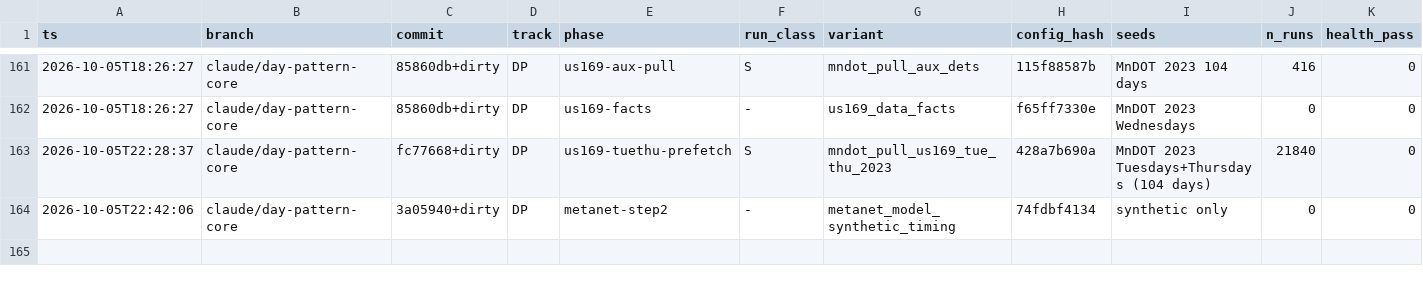
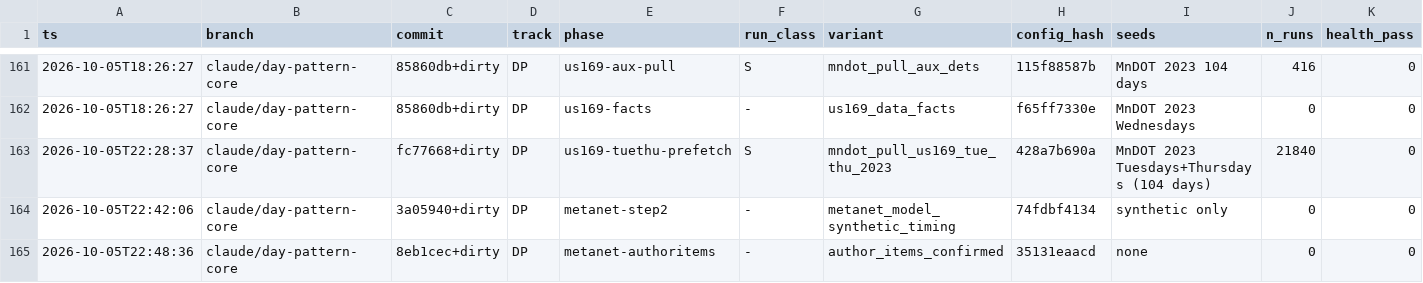
Before and after one commit to nyculescu/phd_speed_harmo_v5, a CSV file: vsl_lab/runs/ledger.csv, drawn as a sheet; only a part is shown, gaps mark what is left out; rows hold the shown columns only; the diff names each change by its address in the sheet, - before the commit and + after, or states it on an @@ line.

```diff
--- a/vsl_lab/runs/ledger.csv
+++ b/vsl_lab/runs/ledger.csv
+row 165: 2026-10-05T22:48:36 | claude/day-pattern-core | 8eb1cec+dirty | DP | metanet-authoritems | - | author_items_confirmed | 35131eaacd | none | 0 | 0
```
Also changed, not shown: 1 other file.
